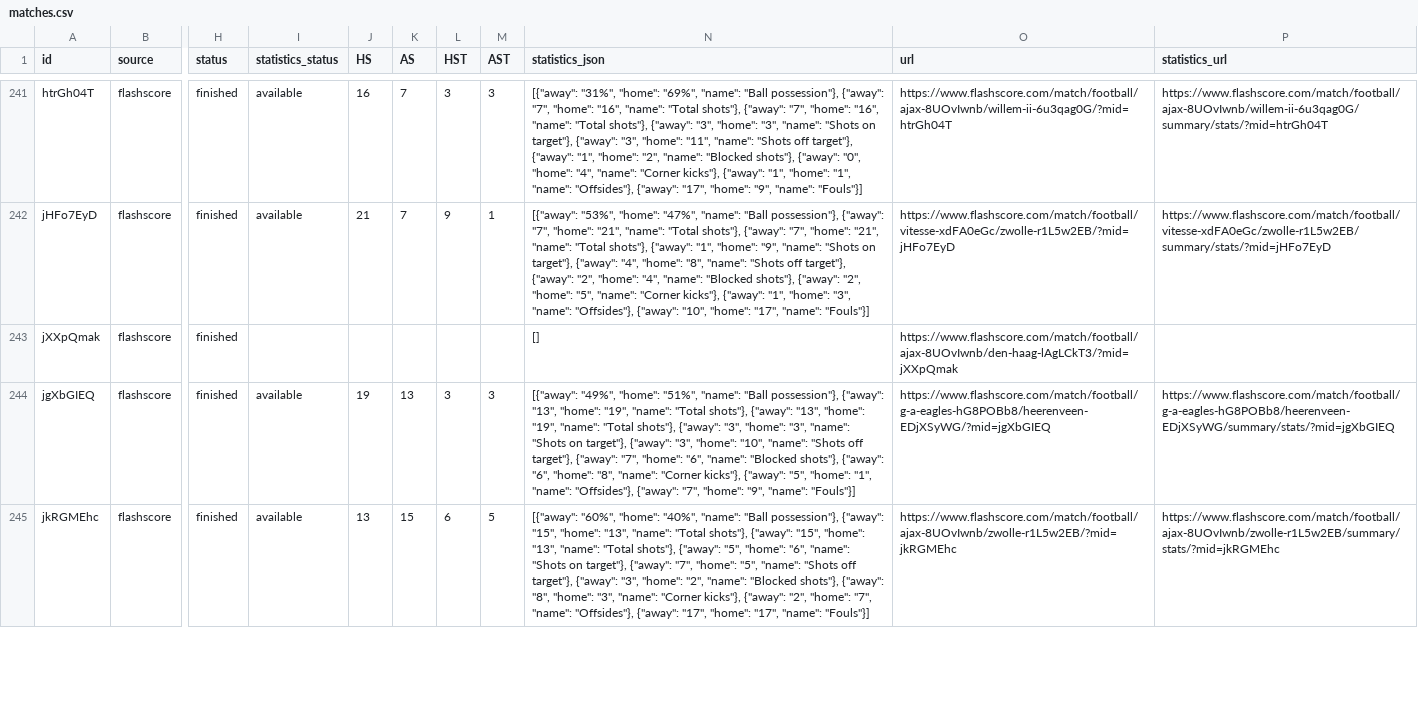
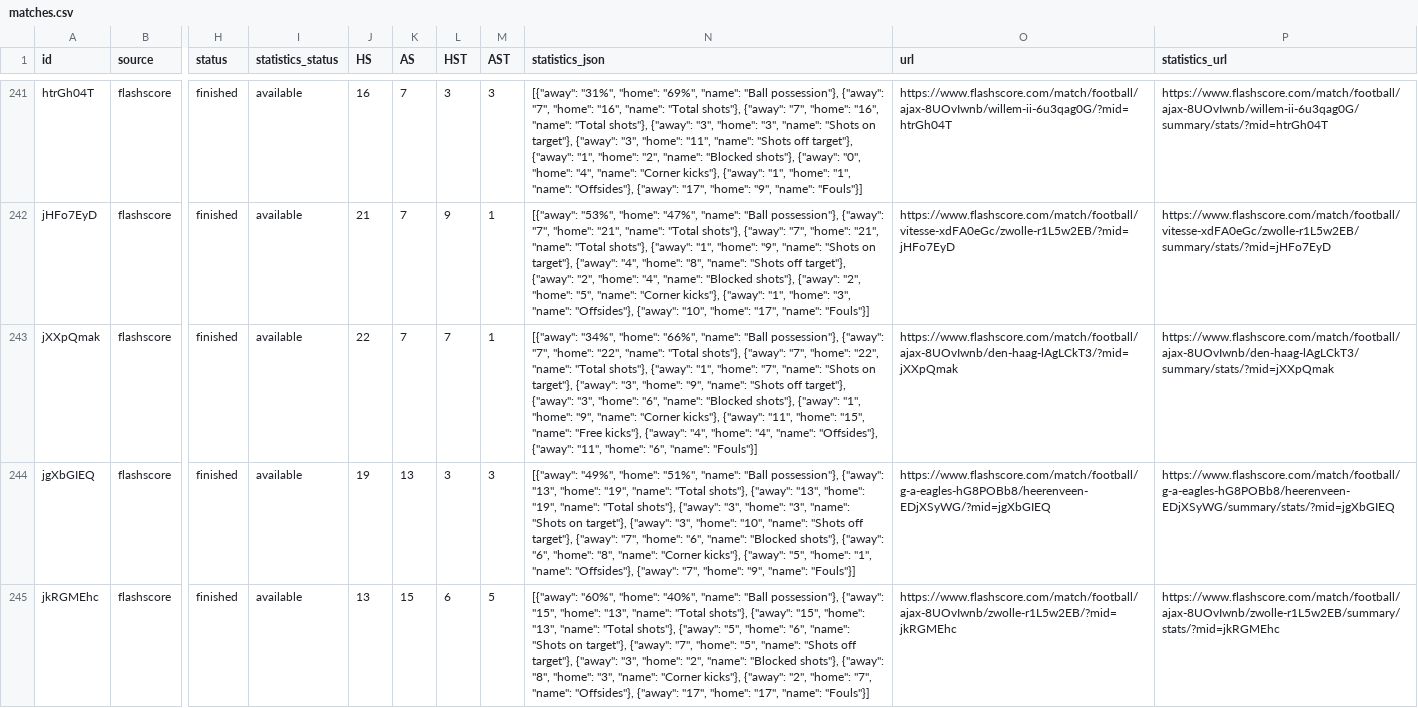
Before and after one commit to JAXON220803/data_scrapping, a CSV file: data/Netherlands/N1/2016-2017/flashscore/matches.csv, drawn as a sheet; only a part is shown, gaps mark what is left out; the diff covers the shown part only; the diff names each change by its address in the sheet, - before the commit and + after, or states it on an @@ line.

```diff
--- a/data/Netherlands/N1/2016-2017/flashscore/matches.csv
+++ b/data/Netherlands/N1/2016-2017/flashscore/matches.csv
-I243 (statistics_status): (empty)
+I243 (statistics_status): available
-J243 (HS): (empty)
+J243 (HS): 22
-K243 (AS): (empty)
+K243 (AS): 7
-L243 (HST): (empty)
+L243 (HST): 7
-M243 (AST): (empty)
+M243 (AST): 1
-N243 (statistics_json): []
+N243 (statistics_json): [{"away": "34%", "home": "66%", "name": "Ball possession"}, {"away": "7", "home": "22", "name": "Total shots"}, {"away": "7", "home": "22", "name": "Total shots"}, {"away": "1", "home": "7", "name": "Shots on target"}, {"away": "3", "home": "9", "name": "Shots off target"}, {"away": "3", "home": "6", "name": "Blocked shots"}, {"away": "1", "home": "9", "name": "Corner kicks"}, {"away": "11", "home": "15", "name": "Free kicks"}, {"away": "4", "home": "4", "name": "Offsides"}, {"away": "11", "home": "6", "name": "Fouls"}]
-P243 (statistics_url): (empty)
+P243 (statistics_url): https://www.flashscore.com/match/football/ajax-8UOvIwnb/den-haag-lAgLCkT3/summary/stats/?mid=jXXpQmak
```
Also changed, not shown: 35 edited cells elsewhere in this file, filled/Netherlands/2016-2017/N1.csv, 5 other files.
